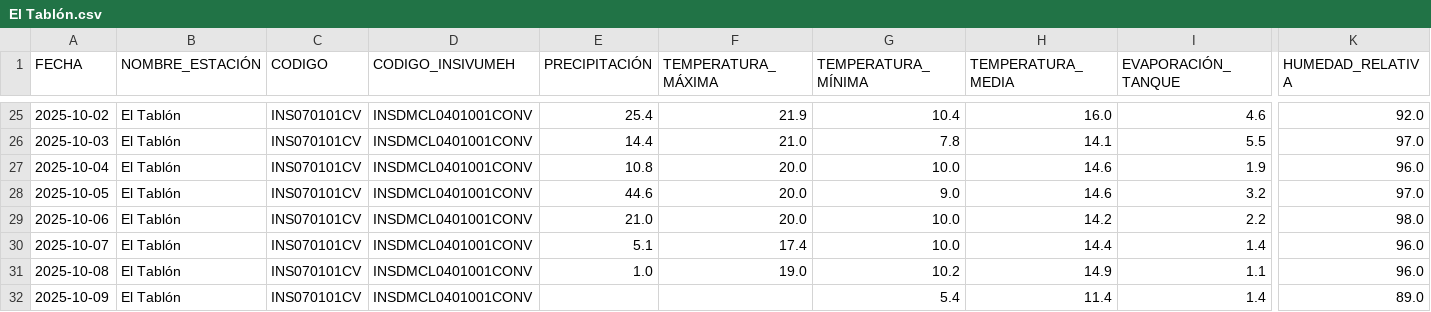
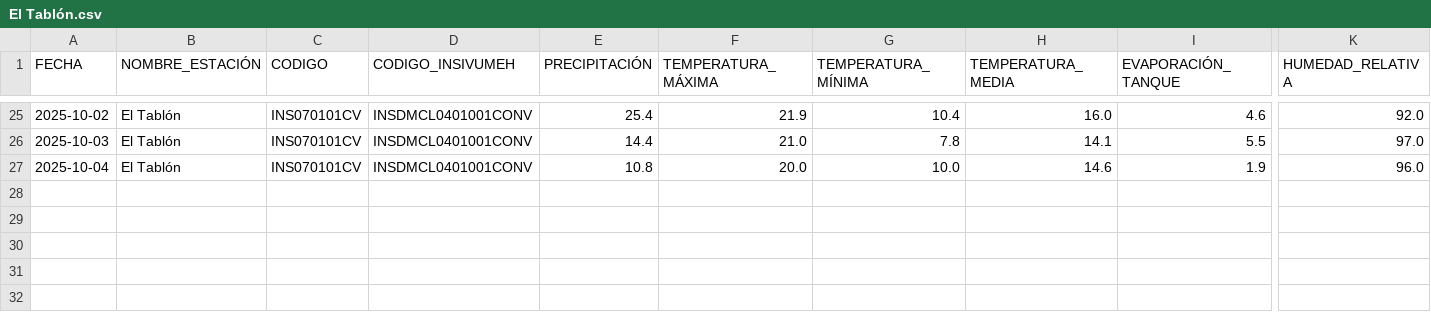
Before and after one commit to Ciencia-de-Datos-Meteorologia/mapa_estaciones_convencionales, a CSV file: output_para_joel/El Tablón.csv, drawn as a sheet; only a part is shown, gaps mark what is left out; rows hold the shown columns only; the diff names each change by its address in the sheet, - before the commit and + after, or states it on an @@ line.

```diff
--- a/output_para_joel/El Tablón.csv
+++ b/output_para_joel/El Tablón.csv
-row 28: 2025-10-05 | El Tablón | INS070101CV | INSDMCL0401001CONV | 44.6 | 20.0 | 9.0 | 14.6 | 3.2 | 97.0
-row 29: 2025-10-06 | El Tablón | INS070101CV | INSDMCL0401001CONV | 21.0 | 20.0 | 10.0 | 14.2 | 2.2 | 98.0
-row 30: 2025-10-07 | El Tablón | INS070101CV | INSDMCL0401001CONV | 5.1 | 17.4 | 10.0 | 14.4 | 1.4 | 96.0
-row 31: 2025-10-08 | El Tablón | INS070101CV | INSDMCL0401001CONV | 1.0 | 19.0 | 10.2 | 14.9 | 1.1 | 96.0
-row 32: 2025-10-09 | El Tablón | INS070101CV | INSDMCL0401001CONV |  |  | 5.4 | 11.4 | 1.4 | 89.0
```
Also changed, not shown: output_para_joel/Flores Aeropuerto.csv, output_para_joel/Huehuetenango.csv, 40 other files.
